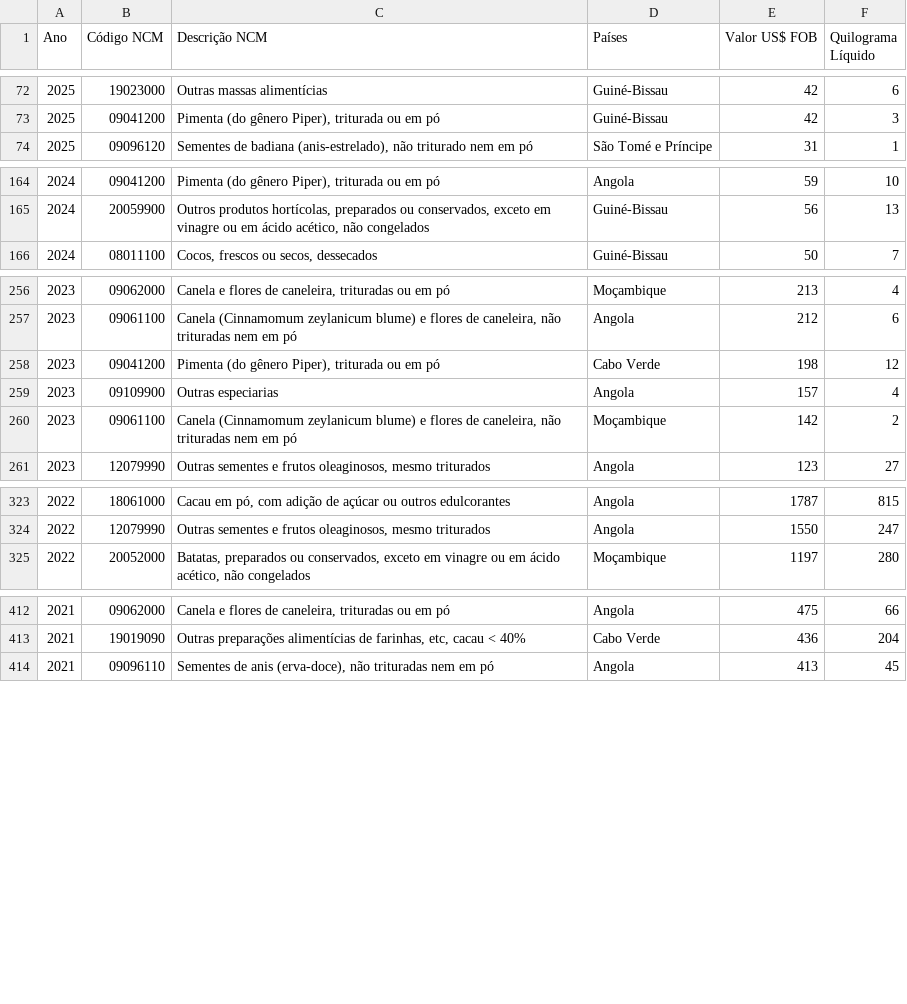
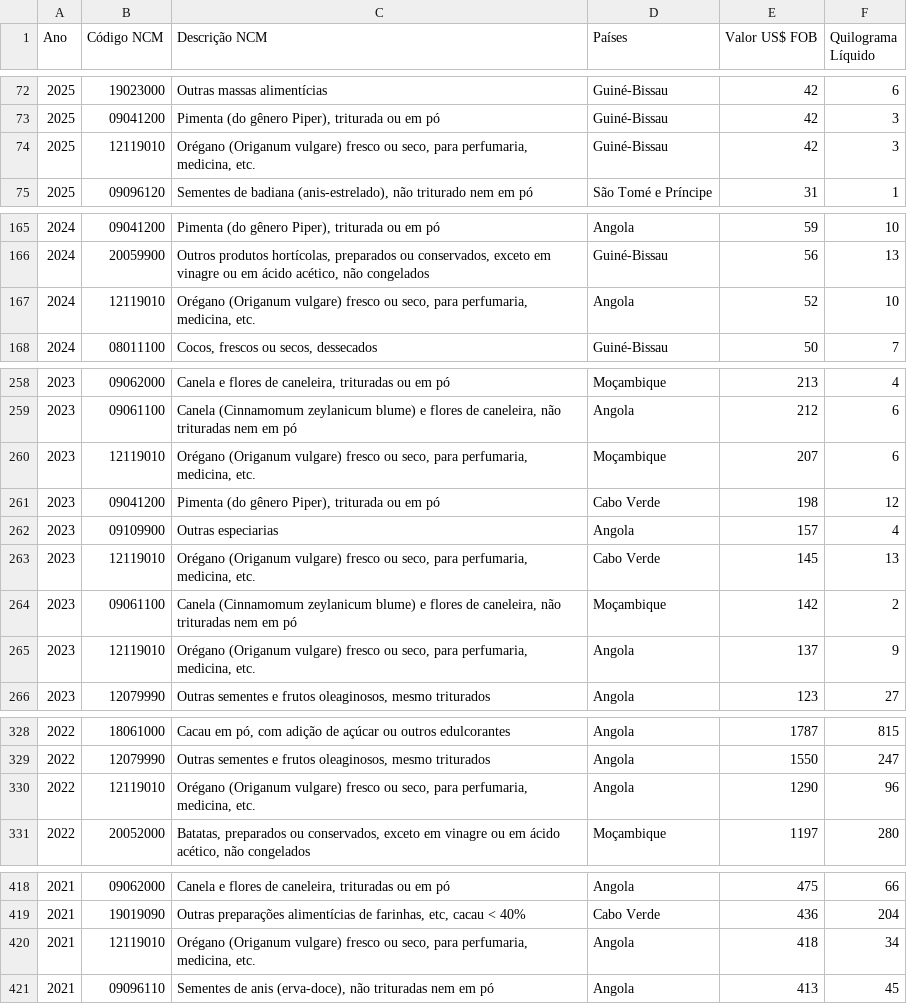
Before and after one commit to loudedje/TCC, a CSV file: DadosBrutos/V_EXPORTACAO_.csv, drawn as a sheet; only a part is shown, gaps mark what is left out; the diff covers the shown part only; the diff names each change by its address in the sheet, - before the commit and + after, or states it on an @@ line.

```diff
--- a/DadosBrutos/V_EXPORTACAO_.csv
+++ b/DadosBrutos/V_EXPORTACAO_.csv
+row 74: 2025 | 12119010 | Orégano (Origanum vulgare) fresco ou seco, para perfumaria, medicina, etc. | Guiné-Bissau | 42 | 3
+row 167: 2024 | 12119010 | Orégano (Origanum vulgare) fresco ou seco, para perfumaria, medicina, etc. | Angola | 52 | 10
+row 260: 2023 | 12119010 | Orégano (Origanum vulgare) fresco ou seco, para perfumaria, medicina, etc. | Moçambique | 207 | 6
+row 263: 2023 | 12119010 | Orégano (Origanum vulgare) fresco ou seco, para perfumaria, medicina, etc. | Cabo Verde | 145 | 13
+row 265: 2023 | 12119010 | Orégano (Origanum vulgare) fresco ou seco, para perfumaria, medicina, etc. | Angola | 137 | 9
+row 330: 2022 | 12119010 | Orégano (Origanum vulgare) fresco ou seco, para perfumaria, medicina, etc. | Angola | 1290 | 96
+row 420: 2021 | 12119010 | Orégano (Origanum vulgare) fresco ou seco, para perfumaria, medicina, etc. | Angola | 418 | 34
```
Also changed, not shown: 4 added rows elsewhere in this file, ColetarDados/Resultados/caracteristicas_paises.csv, 48 other files.
